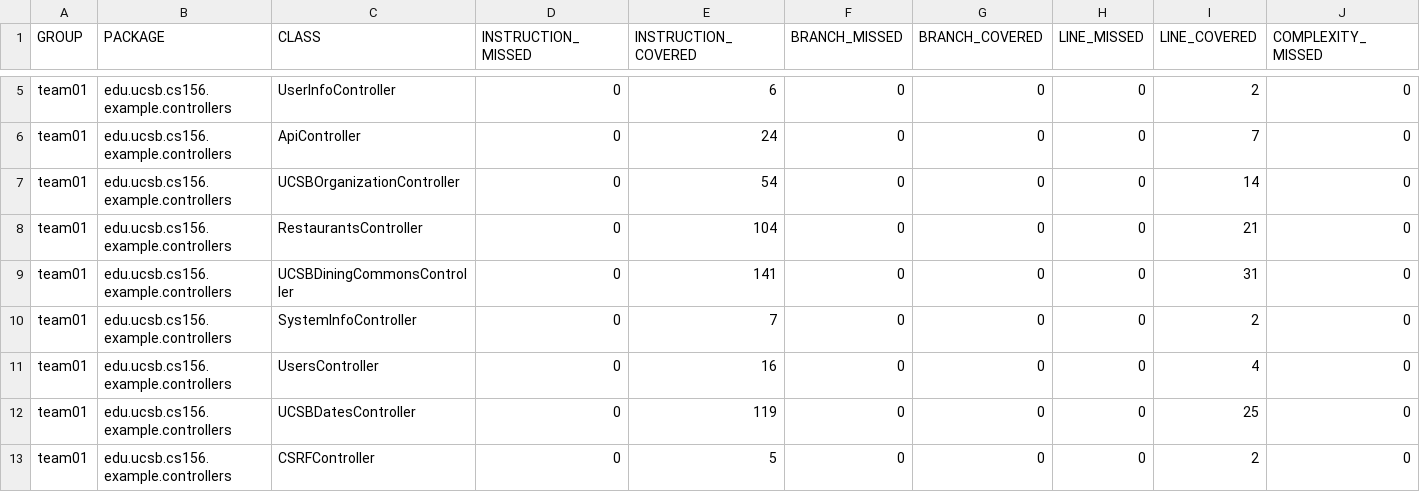
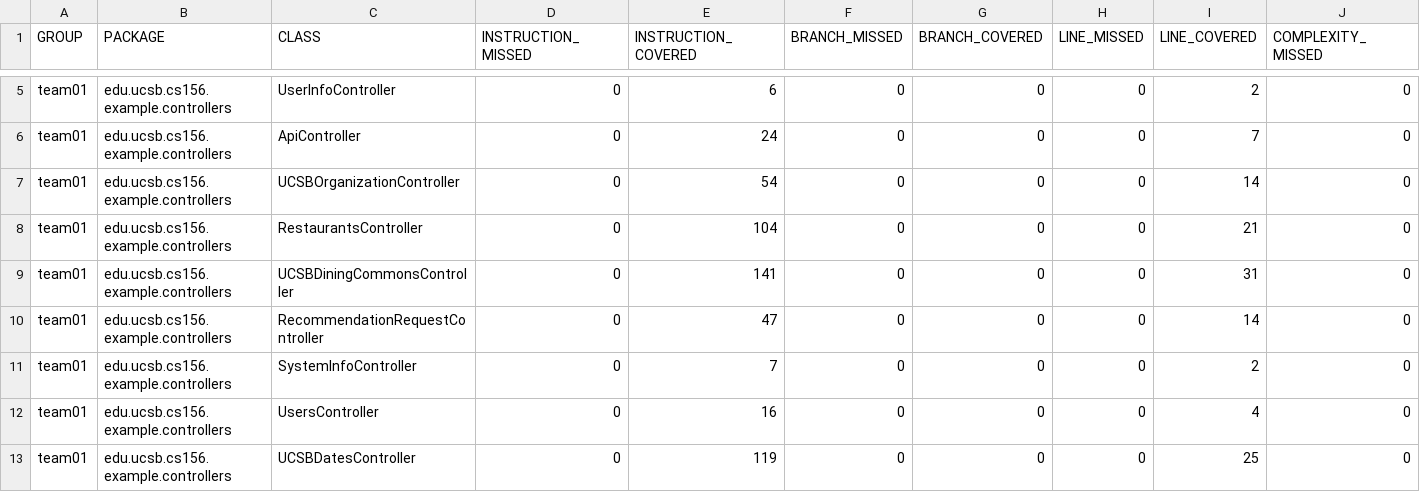
Before and after one commit to ucsb-cs156-f24/team01-f24-06, a CSV file: jacoco/jacoco.csv, drawn as a sheet; only a part is shown, gaps mark what is left out; the shorter side is filled out with more unchanged rows; rows hold the shown columns only; the diff names each change by its address in the sheet, - before the commit and + after, or states it on an @@ line.

Commit message:
Deploying to gh-pages from @ ucsb-cs156-f24/team01-f24-06@cc8187a8adf71cc343efbb9b117d3a60ae010232 🚀

```diff
--- a/jacoco/jacoco.csv
+++ b/jacoco/jacoco.csv
+row 10: team01 | edu.ucsb.cs156.example.controllers | RecommendationRequestController | 0 | 47 | 0 | 0 | 0 | 14 | 0
```
Also changed, not shown: 7 other files.
